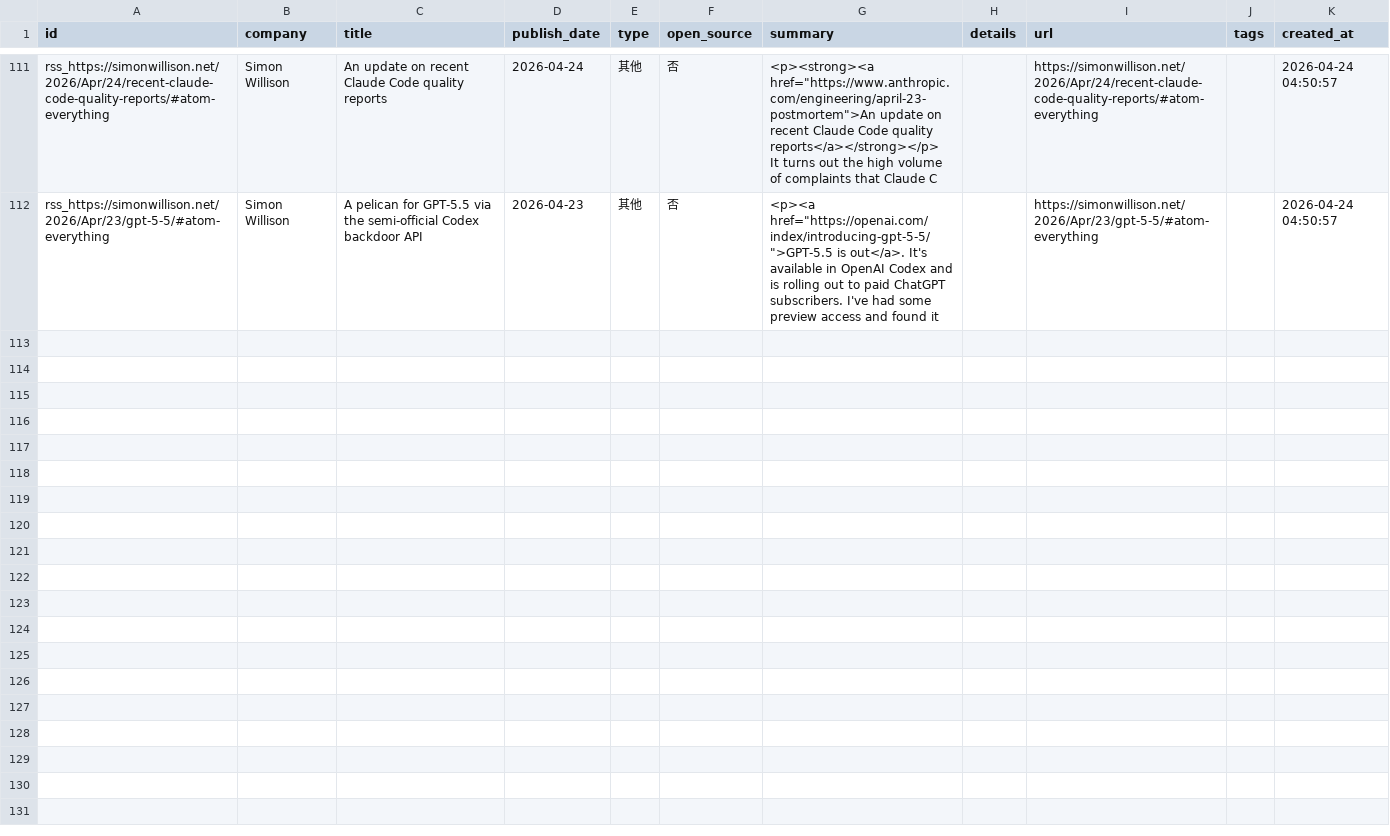
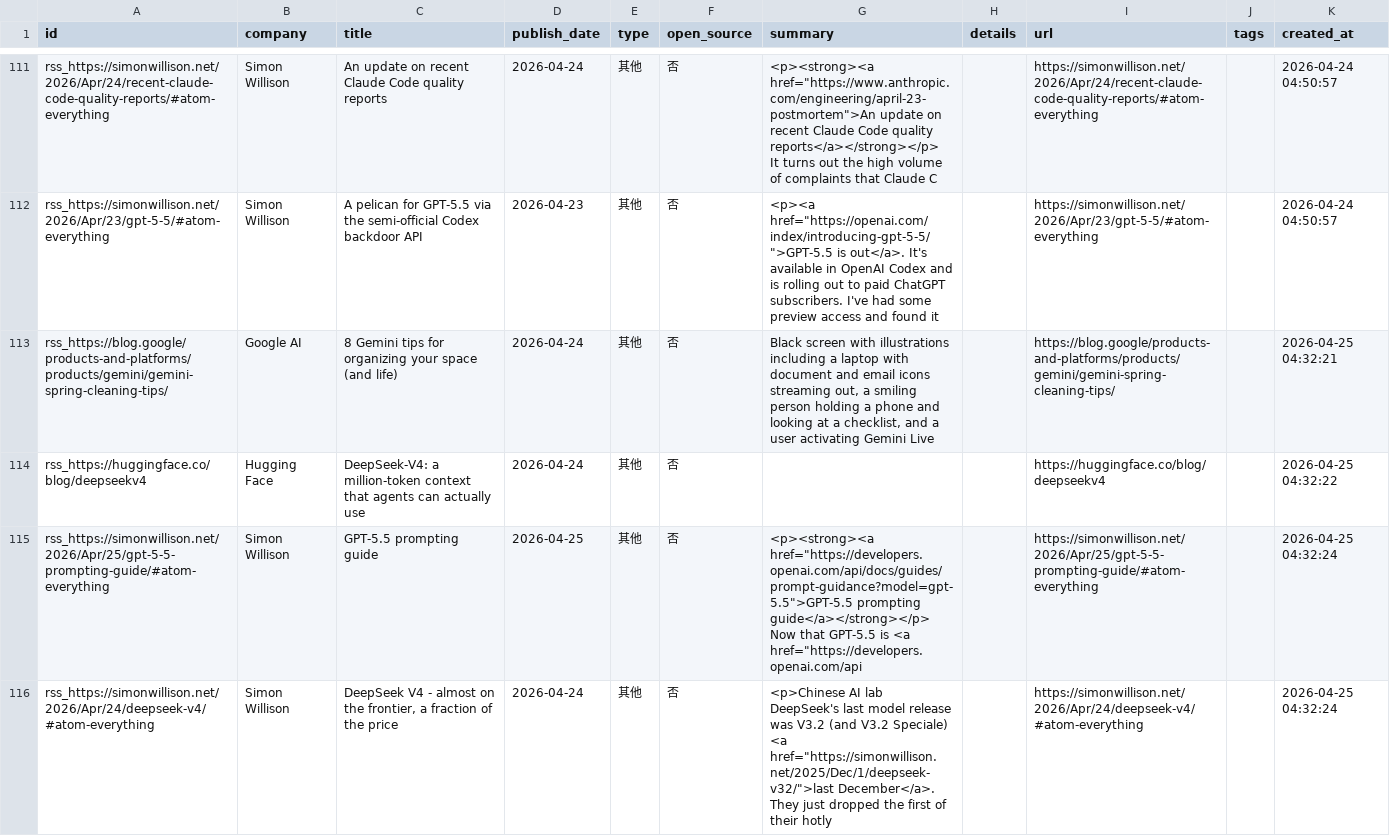
Before and after one commit to nottobeaproblem/github-trend-monitor, a CSV file: data/company_releases.csv, drawn as a sheet; only a part is shown, gaps mark what is left out; ↵ is a line break in a cell; the diff names each change by its address in the sheet, - before the commit and + after, or states it on an @@ line.

```diff
--- a/data/company_releases.csv
+++ b/data/company_releases.csv
+row 113: rss_https://blog.google/products-and-platforms/products/gemini/gemini-spring-cleaning-tips/ | Google AI | 8 Gemini tips for organizing your space (and life) | 2026-04-24 | 其他 | 否 | Black screen with illustrations including a laptop with document and email icons streaming out, a smiling person holding a phone and looking at a checklist, and a user activating Gemini Live |  | https://blog.google/products-and-platforms/products/gemini/gemini-spring-cleaning-tips/ |  | 2026-04-25 04:32:21
+row 114: rss_https://huggingface.co/blog/deepseekv4 | Hugging Face | DeepSeek-V4: a million-token context that agents can actually use | 2026-04-24 | 其他 | 否 |  |  | https://huggingface.co/blog/deepseekv4 |  | 2026-04-25 04:32:22
+row 115: rss_https://simonwillison.net/2026/Apr/25/gpt-5-5-prompting-guide/#atom-everything | Simon Willison | GPT-5.5 prompting guide | 2026-04-25 | 其他 | 否 | <p><strong><a href="https://developers.openai.com/api/docs/guides/prompt-guidance?model=gpt-5.5">GPT-5.5 prompting guide</a></strong></p> ↵ Now that GPT-5.5 is <a href="https://developers.openai.com/api |  | https://simonwillison.net/2026/Apr/25/gpt-5-5-prompting-guide/#atom-everything |  | 2026-04-25 04:32:24
+row 116: rss_https://simonwillison.net/2026/Apr/24/deepseek-v4/#atom-everything | Simon Willison | DeepSeek V4 - almost on the frontier, a fraction of the price | 2026-04-24 | 其他 | 否 | <p>Chinese AI lab DeepSeek's last model release was V3.2 (and V3.2 Speciale) <a href="https://simonwillison.net/2025/Dec/1/deepseek-v32/">last December</a>. They just dropped the first of their hotly |  | https://simonwillison.net/2026/Apr/24/deepseek-v4/#atom-everything |  | 2026-04-25 04:32:24
```
Also changed, not shown: 8 other files.
